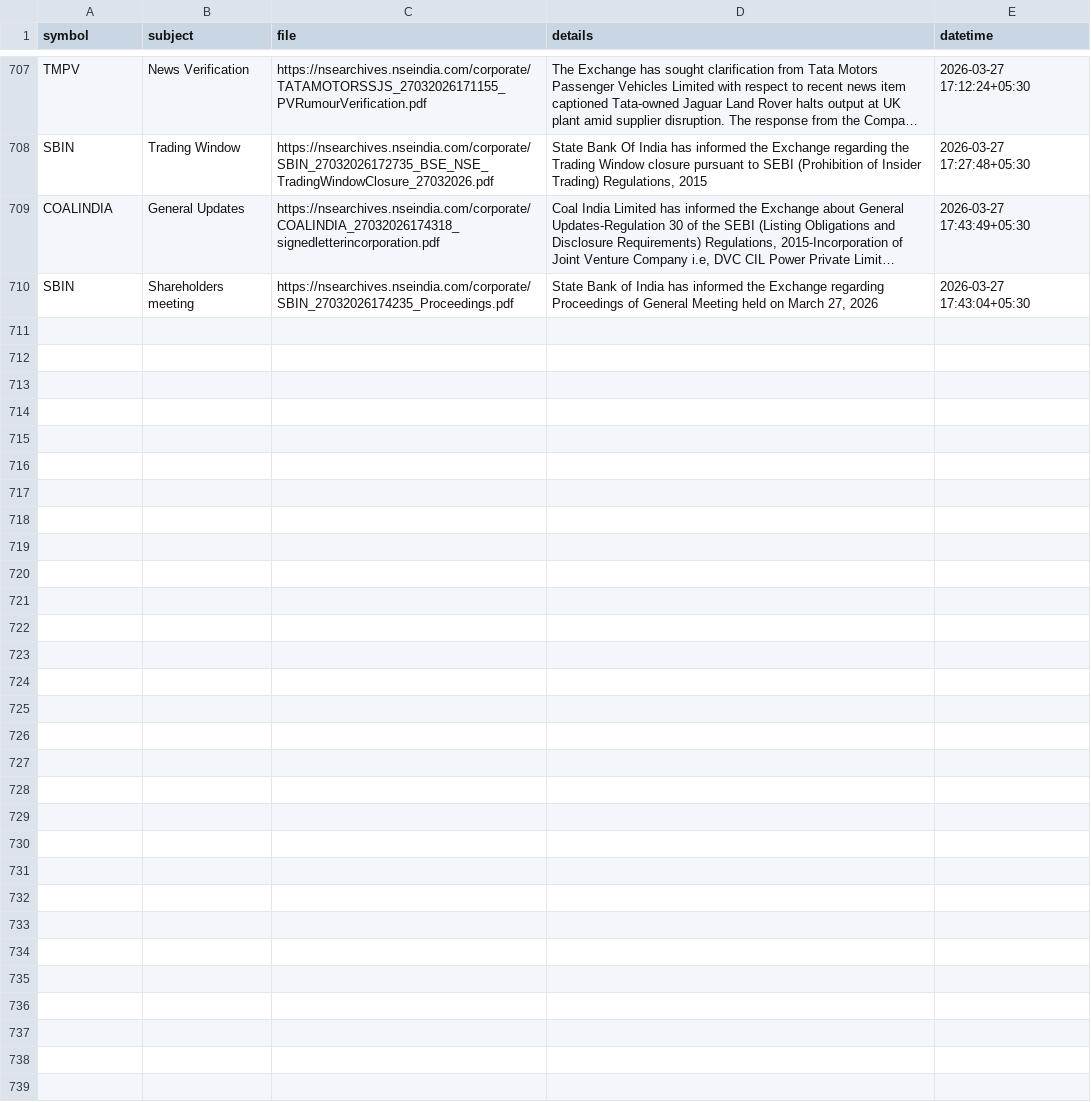
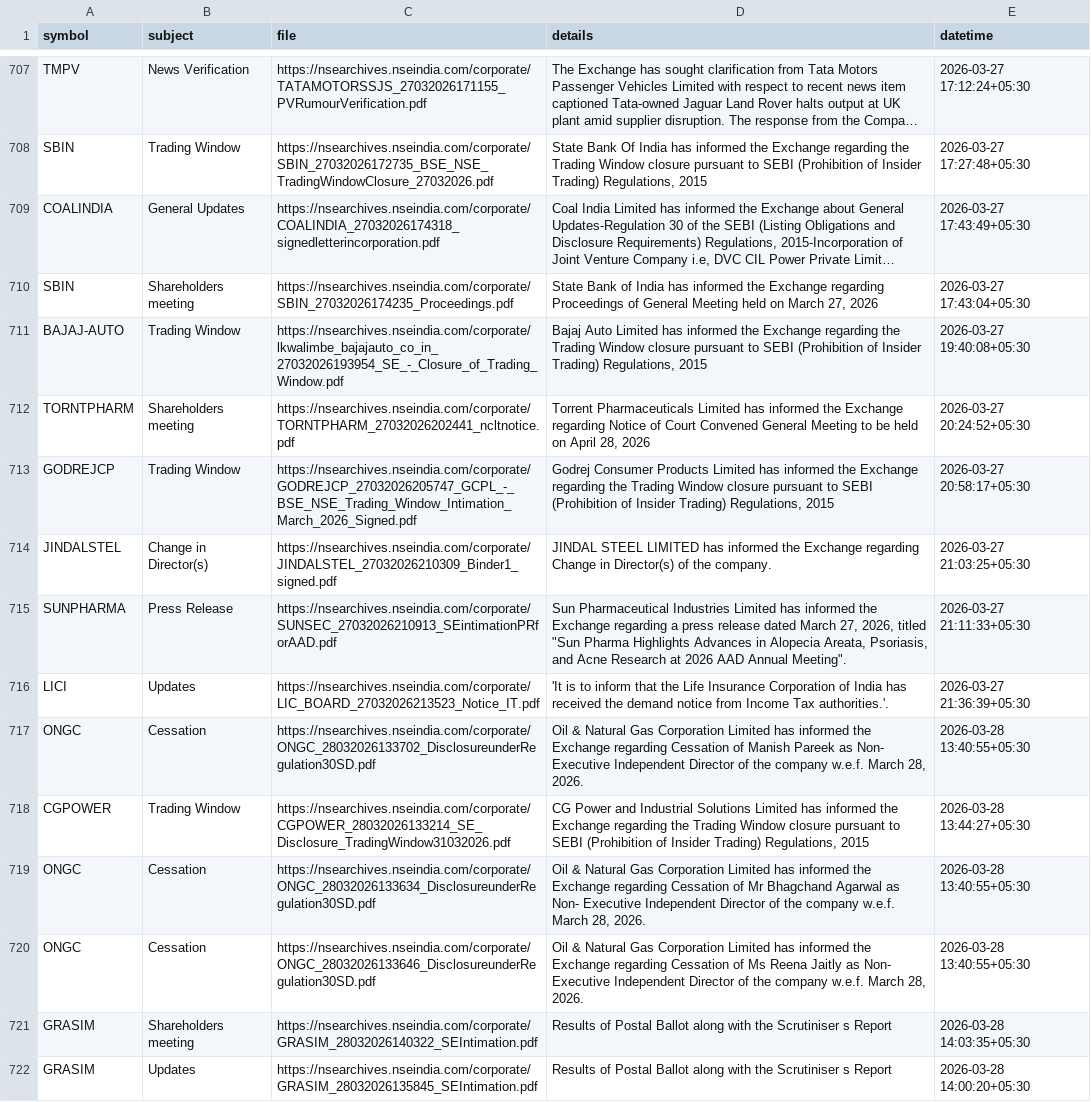
Before and after one commit to atPalash/stock-app, a CSV file: appdata/corporate_actions.csv, drawn as a sheet; only a part is shown, gaps mark what is left out; long unchanged cells end in …; the diff names each change by its address in the sheet, - before the commit and + after, or states it on an @@ line.

```diff
--- a/appdata/corporate_actions.csv
+++ b/appdata/corporate_actions.csv
+row 711: BAJAJ-AUTO | Trading Window | https://nsearchives.nseindia.com/corporate/lkwalimbe_bajajauto_co_in_27032026193954_SE_-_Closure_of_Trading_Window.pdf | Bajaj Auto Limited has informed the Exchange regarding the Trading Window closure pursuant to SEBI (Prohibition of Insider Trading) Regulations, 2015 | 2026-03-27 19:40:08+05:30
+row 712: TORNTPHARM | Shareholders meeting | https://nsearchives.nseindia.com/corporate/TORNTPHARM_27032026202441_ncltnotice.pdf | Torrent Pharmaceuticals Limited has informed the Exchange regarding Notice of Court Convened General Meeting to be held on April 28, 2026 | 2026-03-27 20:24:52+05:30
+row 713: GODREJCP | Trading Window | https://nsearchives.nseindia.com/corporate/GODREJCP_27032026205747_GCPL_-_BSE_NSE_Trading_Window_Intimation_March_2026_Signed.pdf | Godrej Consumer Products Limited has informed the Exchange regarding the Trading Window closure pursuant to SEBI (Prohibition of Insider Trading) Regulations, 2015 | 2026-03-27 20:58:17+05:30
+row 714: JINDALSTEL | Change in Director(s) | https://nsearchives.nseindia.com/corporate/JINDALSTEL_27032026210309_Binder1_signed.pdf | JINDAL STEEL LIMITED has informed the Exchange regarding Change in Director(s) of the company. | 2026-03-27 21:03:25+05:30
+row 715: SUNPHARMA | Press Release | https://nsearchives.nseindia.com/corporate/SUNSEC_27032026210913_SEintimationPRforAAD.pdf | Sun Pharmaceutical Industries Limited has informed the Exchange regarding a press release dated March 27, 2026, titled "Sun Pharma Highlights Advances in Alopecia Areata, Psoriasis, and Acne Research at 2026 AAD Annual Meeting". | 2026-03-27 21:11:33+05:30
+row 716: LICI | Updates | https://nsearchives.nseindia.com/corporate/LIC_BOARD_27032026213523_Notice_IT.pdf | 'It is to inform that the Life Insurance Corporation of India has received the demand notice from Income Tax authorities.'. | 2026-03-27 21:36:39+05:30
+row 717: ONGC | Cessation | https://nsearchives.nseindia.com/corporate/ONGC_28032026133702_DisclosureunderRegulation30SD.pdf | Oil & Natural Gas Corporation Limited has informed the Exchange regarding Cessation of Manish Pareek as Non- Executive Independent Director of the company w.e.f. March 28, 2026. | 2026-03-28 13:40:55+05:30
+row 718: CGPOWER | Trading Window | https://nsearchives.nseindia.com/corporate/CGPOWER_28032026133214_SE_Disclosure_TradingWindow31032026.pdf | CG Power and Industrial Solutions Limited has informed the Exchange regarding the Trading Window closure pursuant to SEBI (Prohibition of Insider Trading) Regulations, 2015 | 2026-03-28 13:44:27+05:30
+row 719: ONGC | Cessation | https://nsearchives.nseindia.com/corporate/ONGC_28032026133634_DisclosureunderRegulation30SD.pdf | Oil & Natural Gas Corporation Limited has informed the Exchange regarding Cessation of Mr Bhagchand Agarwal as Non- Executive Independent Director of the company w.e.f. March 28, 2026. | 2026-03-28 13:40:55+05:30
+row 720: ONGC | Cessation | https://nsearchives.nseindia.com/corporate/ONGC_28032026133646_DisclosureunderRegulation30SD.pdf | Oil & Natural Gas Corporation Limited has informed the Exchange regarding Cessation of Ms Reena Jaitly as Non- Executive Independent Director of the company w.e.f. March 28, 2026. | 2026-03-28 13:40:55+05:30
+row 721: GRASIM | Shareholders meeting | https://nsearchives.nseindia.com/corporate/GRASIM_28032026140322_SEIntimation.pdf | Results of Postal Ballot along with the Scrutiniser s Report | 2026-03-28 14:03:35+05:30
+row 722: GRASIM | Updates | https://nsearchives.nseindia.com/corporate/GRASIM_28032026135845_SEIntimation.pdf | Results of Postal Ballot along with the Scrutiniser s Report | 2026-03-28 14:00:20+05:30
```
Also changed, not shown: 8 other files.
